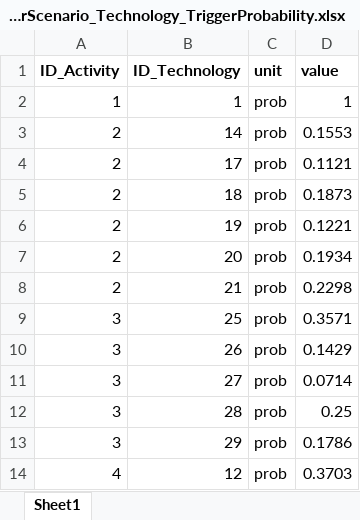
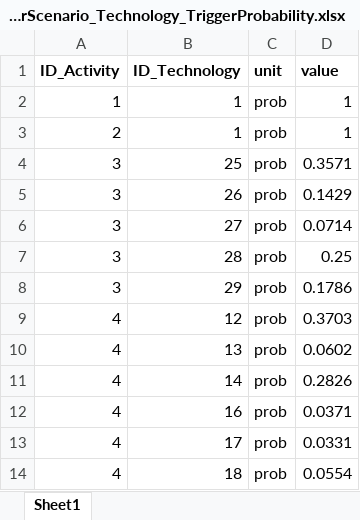
Before and after one commit to H2020-newTRENDs/FLEX, an Excel workbook: data/input_behavior/BehaviorScenario_Technology_TriggerProbability.xlsx, sheet Sheet1, drawn as a sheet; only a part is shown; the shorter side is filled out with more unchanged rows; values as stored, in another font and other column widths than the file's, no borders; the diff names each change by its address in the sheet, - before the commit and + after, or states it on an @@ line.

```diff
--- a/data/input_behavior/BehaviorScenario_Technology_TriggerProbability.xlsx (sheet Sheet1)
+++ b/data/input_behavior/BehaviorScenario_Technology_TriggerProbability.xlsx (sheet Sheet1)
-B3 (ID_Technology): 14
+B3 (ID_Technology): 1
-D3 (value): 0.1553
+D3 (value): 1
-row 4: 2 | 17 | prob | 0.1121
-row 5: 2 | 18 | prob | 0.1873
-row 6: 2 | 19 | prob | 0.1221
-row 7: 2 | 20 | prob | 0.1934
-row 8: 2 | 21 | prob | 0.2298
```
Also changed, not shown: 1 other file.
